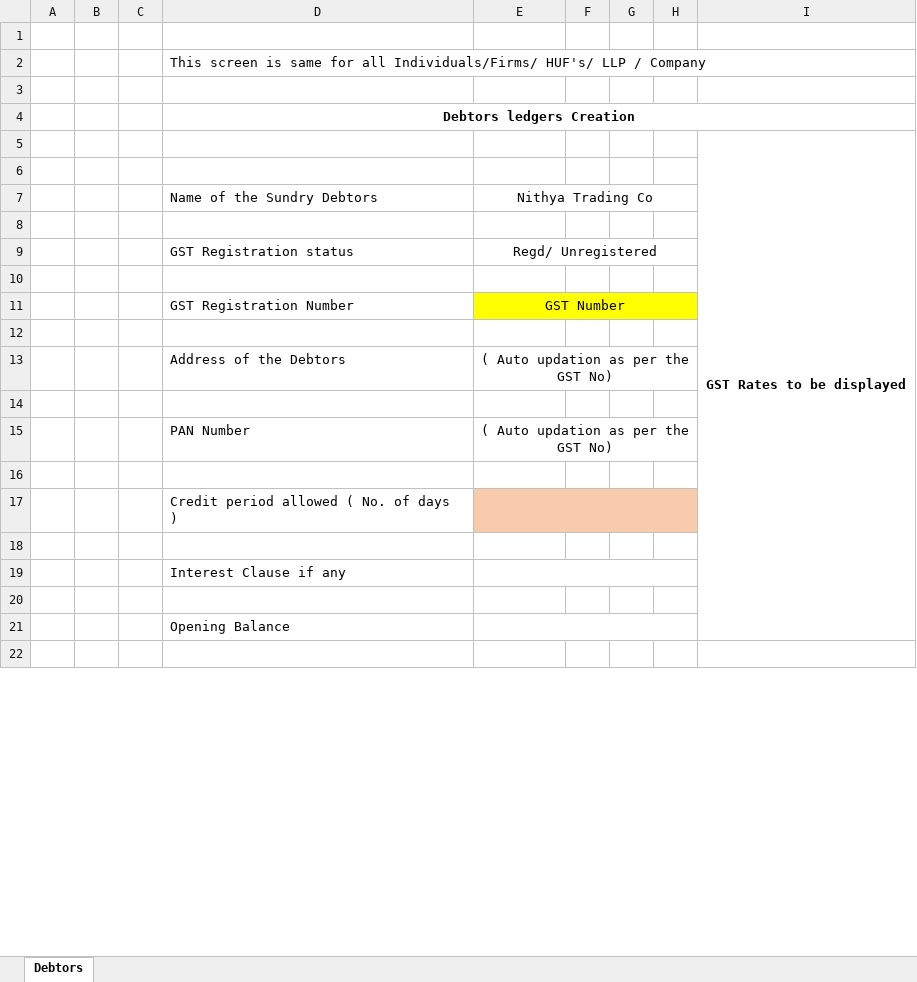
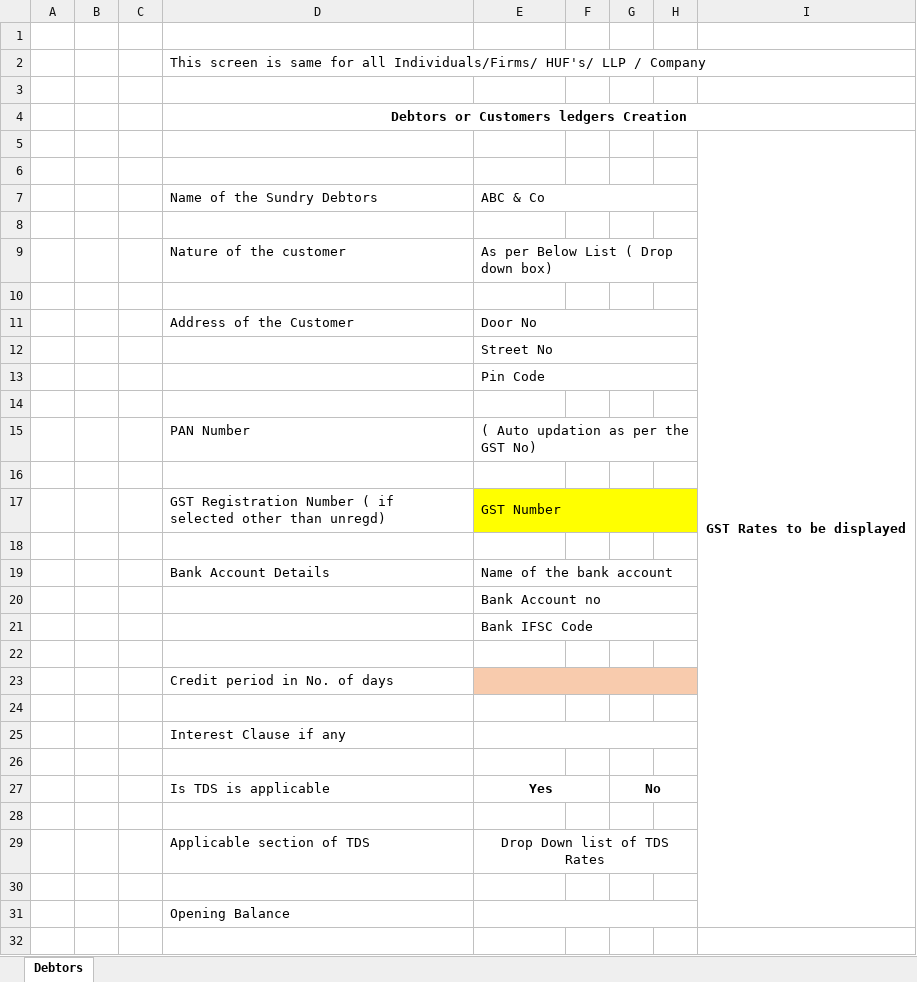
Before and after one commit to LNarendarReddy/IIT, an Excel workbook: 01_Requirements/LedgerTypes/03_Debtors ledgers creation.xlsx, sheet Debtors, drawn as a sheet; only a part is shown; values as stored, in another font and other column widths than the file's, no borders; removed rows and columns are numbered as before the commit, all else as after; the diff covers the shown part only; the diff names each change by its address in the sheet, - before the commit and + after, or states it on an @@ line.

Commit message:
Changes for Ledger files
Changes for Ledger files

```diff
--- a/01_Requirements/LedgerTypes/03_Debtors ledgers creation.xlsx (sheet Debtors)
+++ b/01_Requirements/LedgerTypes/03_Debtors ledgers creation.xlsx (sheet Debtors)
-D4: Debtors ledgers Creation
+D4: Debtors or Customers ledgers Creation
-E7: Nithya Trading Co
+E7: ABC & Co
-E7 alignment: center
+E7 alignment: left
-row 9:  |  |  | GST Registration status | Regd/ Unregistered
+row 9:  |  |  | Nature of the customer | As per Below List ( Drop down box)
-row 11:  |  |  | GST Registration Number | GST Number
-row 11: (empty)
+row 11:  |  |  | Address of the Customer | Door No
+E11:H11 merged
-row 13:  |  |  | Address of the Debtors | ( Auto updation as per the GST No)
+row 12:  |  |  |  | Street No
+row 13:  |  |  |  | Pin Code
-E15 alignment: center
+E15 alignment: left
+row 17:  |  |  | GST Registration Number ( if selected other than unregd) | GST Number
+row 18: (empty)
+row 19:  |  |  | Bank Account Details | Name of the bank account
+row 20:  |  |  |  | Bank Account no
+row 21:  |  |  |  | Bank IFSC Code
+row 22: (empty)
-D23: Credit period allowed ( No. of days )
+D23: Credit period in No. of days
+row 27:  |  |  | Is TDS is applicable | Yes |  | No
+row 28: (empty)
+row 29:  |  |  | Applicable section of TDS | Drop Down list of TDS Rates
+row 30: (empty)
```
Also changed, not shown: 3 added rows, 4 edited cells, cell formats and merged cells elsewhere in this sheet, 01_Requirements/LedgerTypes/01_Bank Ledger creation.xlsx, 01_Requirements/LedgerTypes/02_Services or dues to subcontractors ledgers.xlsx, 34 other files.
